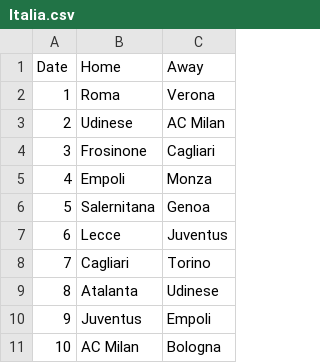
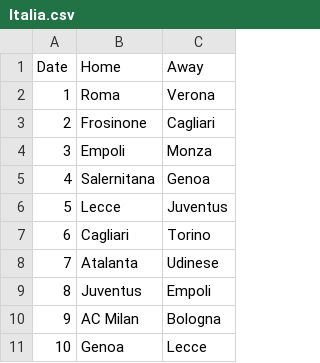
Before and after one commit to manwalz/foot, a CSV file: Italia.csv, drawn as a sheet; only a part is shown; the shorter side is filled out with more unchanged rows; removed rows and columns are numbered as before the commit, all else as after; the diff names each change by its address in the sheet, - before the commit and + after, or states it on an @@ line.

Commit message:
Italia.csv

```diff
--- a/Italia.csv
+++ b/Italia.csv
-row 3: 2 | Udinese | AC Milan
@@ column A (Date) renumbered from row 3 down @@
```
